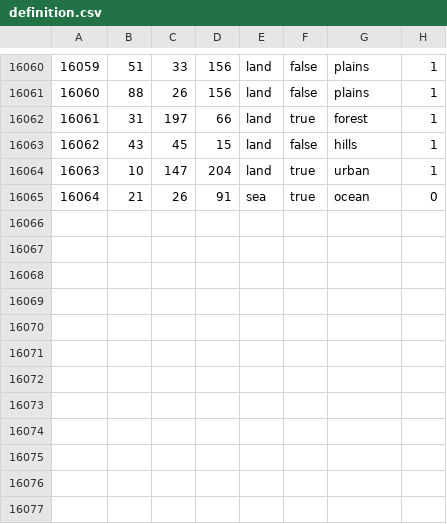
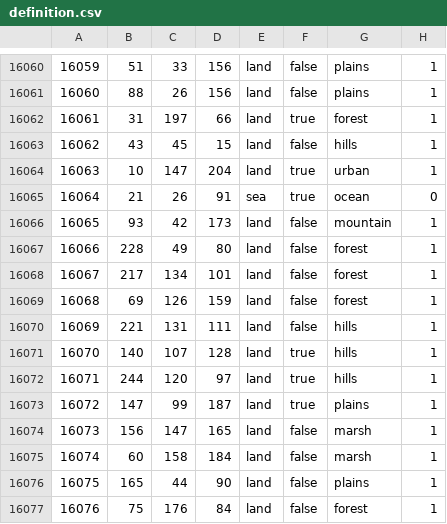
Before and after one commit to Balefire-Blues-Team/eaw_foe, a CSV file: map/definition.csv, drawn as a sheet; only a part is shown, gaps mark what is left out.

```diff
--- a/map/definition.csv
+++ b/map/definition.csv
@@ -16065 +16065,13 @@
 16064;21;26;91;sea;true;ocean;0
+16065;93;42;173;land;false;mountain;1
+16066;228;49;80;land;false;forest;1
+16067;217;134;101;land;false;forest;1
+16068;69;126;159;land;false;forest;1
+16069;221;131;111;land;false;hills;1
+16070;140;107;128;land;true;hills;1
+16071;244;120;97;land;true;hills;1
+16072;147;99;187;land;true;plains;1
+16073;156;147;165;land;false;marsh;1
+16074;60;158;184;land;false;marsh;1
+16075;165;44;90;land;false;plains;1
+16076;75;176;84;land;false;forest;1
```
Also changed, not shown: 14 other files.
